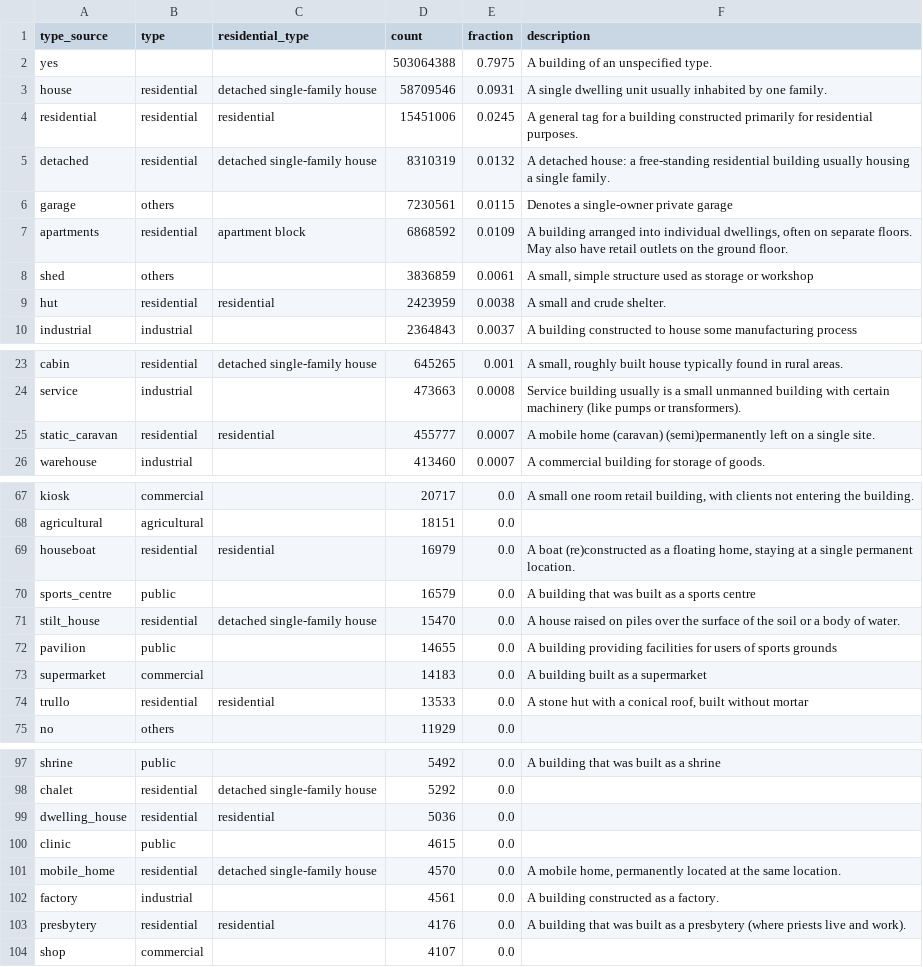
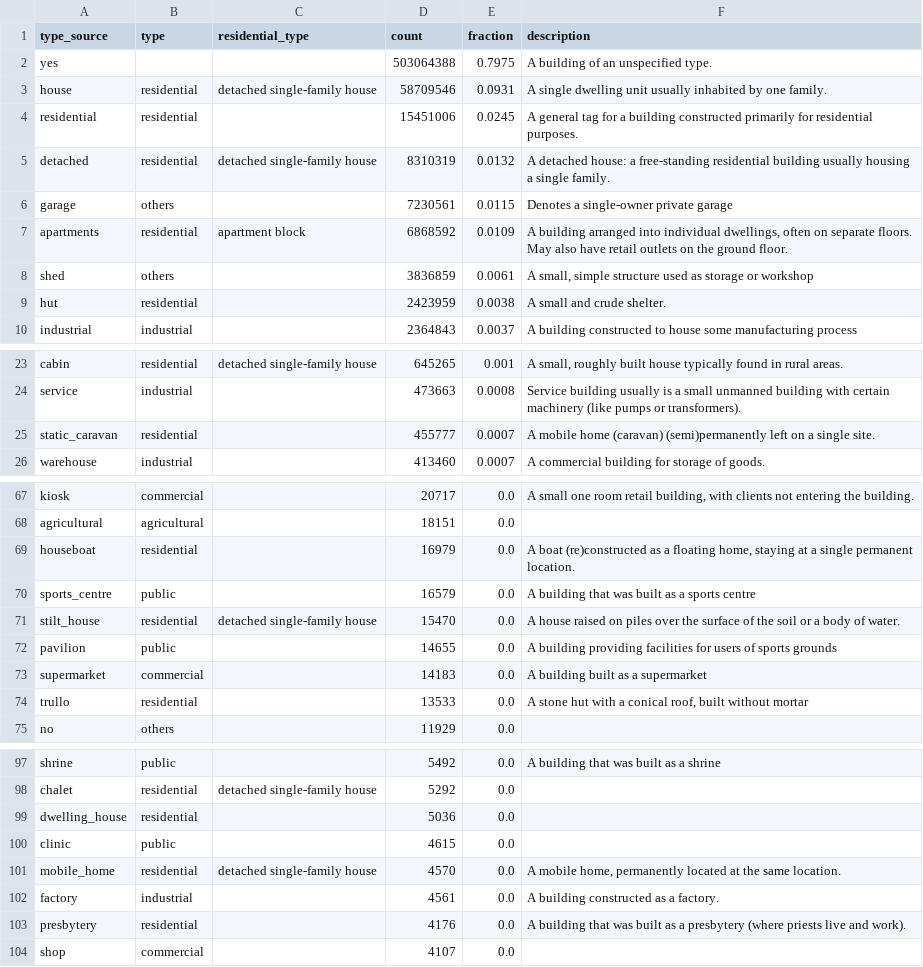
Before and after one commit to ai4up/eubucco-features, a CSV file: data/osm_type_matches_v1.csv, drawn as a sheet; only a part is shown, gaps mark what is left out; the diff covers the shown part only.

```diff
--- a/data/osm_type_matches_v1.csv
+++ b/data/osm_type_matches_v1.csv
@@ -3,3 +3,3 @@ yes,,,503064388,0.7975,A building of an unspecified type.
 house,residential,detached single-family house,58709546,0.0931,A single dwelling unit usually inhabited by one family.
-residential,residential,residential,15451006,0.0245,A general tag for a building constructed primarily for residential purposes.
+residential,residential,,15451006,0.0245,A general tag for a building constructed primarily for residential purposes.
 detached,residential,detached single-family house,8310319,0.0132,A detached house: a free-standing residential building usually housing a single family.
@@ -8,3 +8,3 @@ apartments,residential,apartment block,6868592,0.0109,"A building arranged into
 shed,others,,3836859,0.0061,"A small, simple structure used as storage or workshop"
-hut,residential,residential,2423959,0.0038,A small and crude shelter.
+hut,residential,,2423959,0.0038,A small and crude shelter.
 industrial,industrial,,2364843,0.0037,A building constructed to house some manufacturing process
@@ -24,3 +24,3 @@ cabin,residential,detached single-family house,645265,0.001,"A small, roughly bu
 service,industrial,,473663,0.0008,Service building usually is a small unmanned building with certain machinery (like pumps or transformers).
-static_caravan,residential,residential,455777,0.0007,A mobile home (caravan) (semi)permanently left on a single site.
+static_caravan,residential,,455777,0.0007,A mobile home (caravan) (semi)permanently left on a single site.
 warehouse,industrial,,413460,0.0007,A commercial building for storage of goods.
@@ -68,3 +68,3 @@ kiosk,commercial,,20717,0.0,"A small one room retail building, with clients not
 agricultural,agricultural,,18151,0.0,
-houseboat,residential,residential,16979,0.0,"A boat (re)constructed as a floating home, staying at a single permanent location."
+houseboat,residential,,16979,0.0,"A boat (re)constructed as a floating home, staying at a single permanent location."
 sports_centre,public,,16579,0.0,A building that was built as a sports centre
@@ -73,3 +73,3 @@ pavilion,public,,14655,0.0,A building providing facilities for users of sports g
 supermarket,commercial,,14183,0.0,A building built as a supermarket
-trullo,residential,residential,13533,0.0,"A stone hut with a conical roof, built without mortar"
+trullo,residential,,13533,0.0,"A stone hut with a conical roof, built without mortar"
 no,others,,11929,0.0,
@@ -98,3 +98,3 @@ shrine,public,,5492,0.0,A building that was built as a shrine
 chalet,residential,detached single-family house,5292,0.0,
-dwelling_house,residential,residential,5036,0.0,
+dwelling_house,residential,,5036,0.0,
 clinic,public,,4615,0.0,
@@ -102,3 +102,3 @@ mobile_home,residential,detached single-family house,4570,0.0,"A mobile home, pe
 factory,industrial,,4561,0.0,A building constructed as a factory.
-presbytery,residential,residential,4176,0.0,A building that was built as a presbytery (where priests live and work).
+presbytery,residential,,4176,0.0,A building that was built as a presbytery (where priests live and work).
 shop,commercial,,4107,0.0,
```
Also changed, not shown: 7 edited cells elsewhere in this file, data/building-type-categories-v1.csv, 1 other file.
